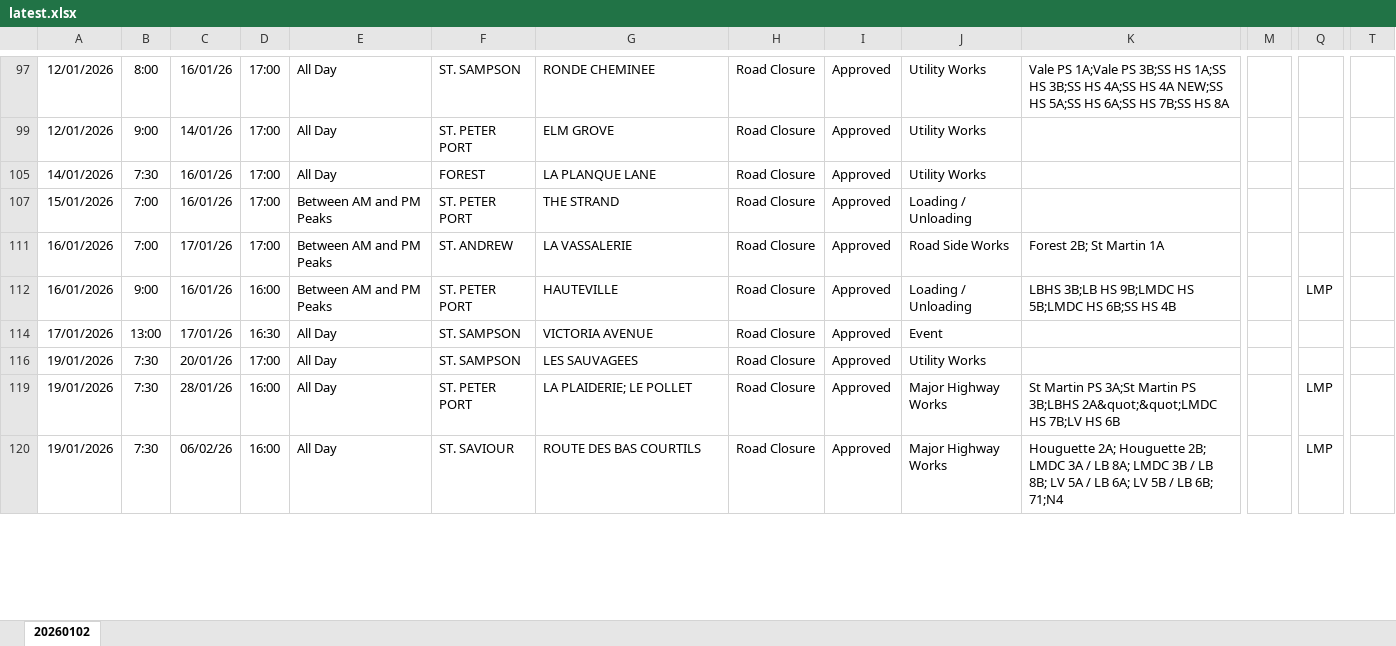
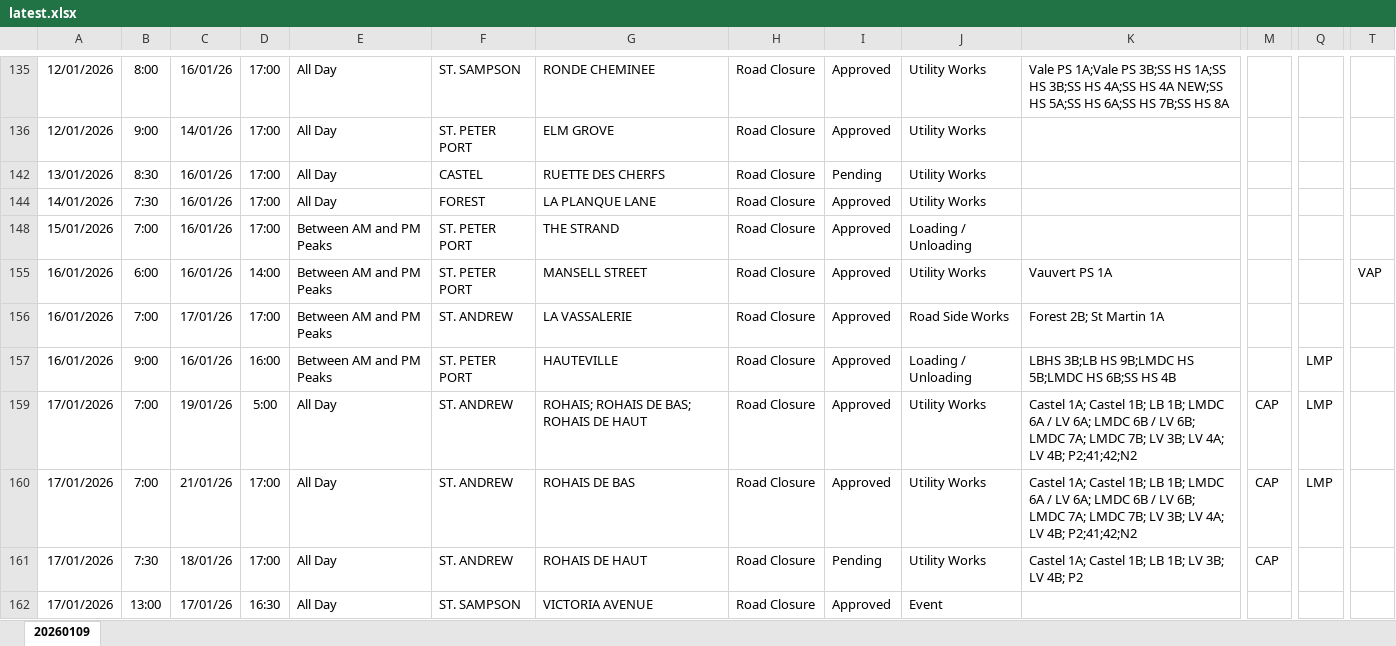
Before and after one commit to The-Quarry/guernsey-roadworks, an Excel workbook: latest.xlsx, sheet 20260109, drawn as a sheet; only a part is shown, gaps mark what is left out; the shorter side is filled out with more unchanged rows; values as stored, in another font and other column widths than the file's, no borders; rows hold the shown columns only; the diff covers the shown part only; the diff names each change by its address in the sheet, - before the commit and + after, or states it on an @@ line.

```diff
--- a/latest.xlsx (sheet 20260109)
+++ b/latest.xlsx (sheet 20260109)
-sheet tab: 20260102
+sheet tab: 20260109
+row 142: 13/01/2026 | 8:30 | 16/01/26 | 17:00 | All Day | CASTEL | RUETTE DES CHERFS | Road Closure | Pending | Utility Works
+row 155: 16/01/2026 | 6:00 | 16/01/26 | 14:00 | Between AM and PM Peaks | ST. PETER PORT | MANSELL STREET | Road Closure | Approved | Utility Works | Vauvert PS 1A |  |  | VAP
+row 159: 17/01/2026 | 7:00 | 19/01/26 | 5:00 | All Day | ST. ANDREW | ROHAIS; ROHAIS DE BAS; ROHAIS DE HAUT | Road Closure | Approved | Utility Works | Castel 1A; Castel 1B; LB 1B; LMDC 6A / LV 6A; LMDC 6B / LV 6B; LMDC 7A; LMDC 7B; LV 3B; LV 4A; LV 4B; P2;41;42;N2 | CAP | LMP
+row 160: 17/01/2026 | 7:00 | 21/01/26 | 17:00 | All Day | ST. ANDREW | ROHAIS DE BAS | Road Closure | Approved | Utility Works | Castel 1A; Castel 1B; LB 1B; LMDC 6A / LV 6A; LMDC 6B / LV 6B; LMDC 7A; LMDC 7B; LV 3B; LV 4A; LV 4B; P2;41;42;N2 | CAP | LMP
+row 161: 17/01/2026 | 7:30 | 18/01/26 | 17:00 | All Day | ST. ANDREW | ROHAIS DE HAUT | Road Closure | Pending | Utility Works | Castel 1A; Castel 1B; LB 1B; LV 3B; LV 4B; P2 | CAP
```
Also changed, not shown: 78 added rows, 15 removed rows, 4 hidden or unhidden rows and 55 edited cells elsewhere in this sheet, hidden cells.
